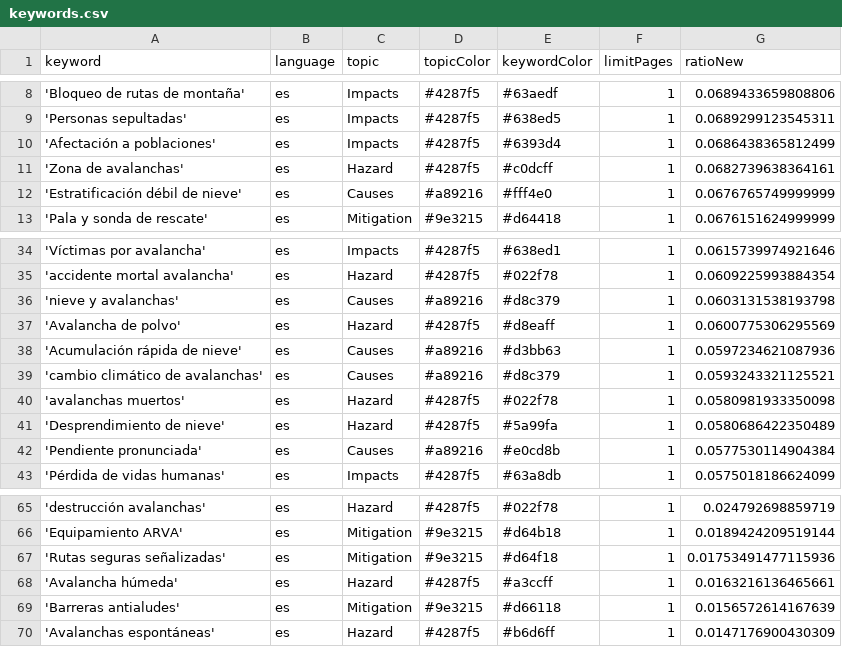
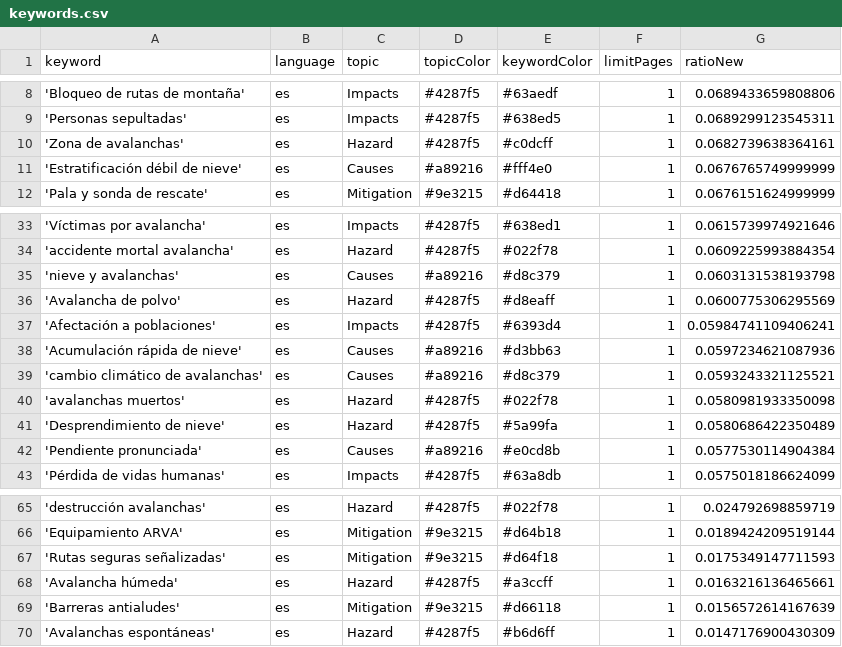
Before and after one commit to picawe-news/AvalanchaIsComing, a CSV file: keywords.csv, drawn as a sheet; only a part is shown, gaps mark what is left out.

Commit message:
Commit from GitHub Actions (harvest:0.0)

```diff
--- a/keywords.csv
+++ b/keywords.csv
@@ -9,3 +9,2 @@ keyword,language,topic,topicColor,keywordColor,limitPages,ratioNew
 'Personas sepultadas',es,Impacts,#4287f5,#638ed5,1,0.0689299123545311
-'Afectación a poblaciones',es,Impacts,#4287f5,#6393d4,1,0.0686438365812499
 'Zona de avalanchas',es,Hazard,#4287f5,#c0dcff,1,0.0682739638364161
@@ -37,2 +36,3 @@ keyword,language,topic,topicColor,keywordColor,limitPages,ratioNew
 'Avalancha de polvo',es,Hazard,#4287f5,#d8eaff,1,0.0600775306295569
+'Afectación a poblaciones',es,Impacts,#4287f5,#6393d4,1,0.05984741109406241
 'Acumulación rápida de nieve',es,Causes,#a89216,#d3bb63,1,0.0597234621087936
@@ -66,3 +66,3 @@ keyword,language,topic,topicColor,keywordColor,limitPages,ratioNew
 'Equipamiento ARVA',es,Mitigation,#9e3215,#d64b18,1,0.0189424209519144
-'Rutas seguras señalizadas',es,Mitigation,#9e3215,#d64f18,1,0.01753491477115936
+'Rutas seguras señalizadas',es,Mitigation,#9e3215,#d64f18,1,0.0175349147711593
 'Avalancha húmeda',es,Hazard,#4287f5,#a3ccff,1,0.0163216136465661
```
